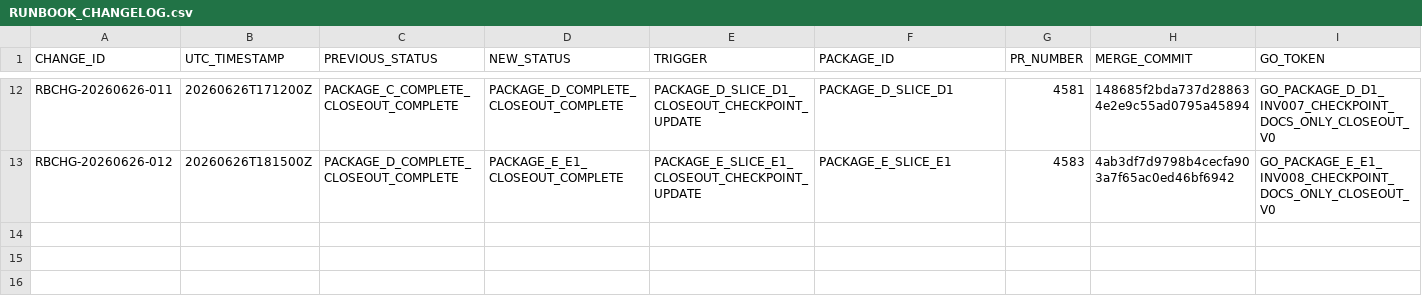
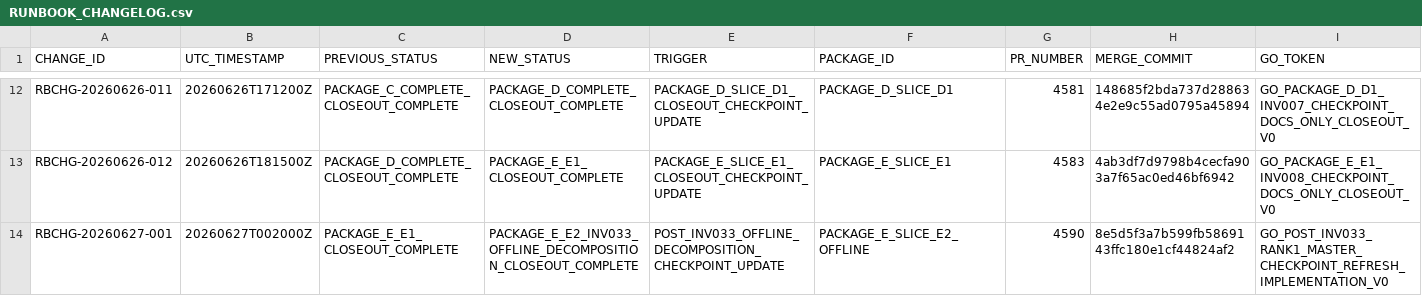
Before and after one commit to rauterfrank-ui/Peak_Trade, a CSV file: docs/ops/master_execution/RUNBOOK_CHANGELOG.csv, drawn as a sheet; only a part is shown, gaps mark what is left out; rows hold the shown columns only; the diff names each change by its address in the sheet, - before the commit and + after, or states it on an @@ line.

Commit message:
docs(ops): refresh post-INV033 master checkpoint (4591)
* aktualisiert den kanonischen Master-Checkpoint auf den origin/main-Stand nach PR #4590,
* synchronisiert Current Checkpoint, Master Execution Runbook und Runbook Changelog,
* dokumentiert INV-033 Offline-Decomposition als abgeschlossen,
* hält INV-033 Runtime und Package E ausdrücklich offen beziehungsweise geparkt,
* bewahrt historische E1-Referenzen,
* enthält keine Rank-2-, Schema-, Testowner-, Produktions- oder Runtime-Änderung.

```diff
--- a/docs/ops/master_execution/RUNBOOK_CHANGELOG.csv
+++ b/docs/ops/master_execution/RUNBOOK_CHANGELOG.csv
+row 14: RBCHG-20260627-001 | 20260627T002000Z | PACKAGE_E_E1_CLOSEOUT_COMPLETE | PACKAGE_E_E2_INV033_OFFLINE_DECOMPOSITION_CLOSEOUT_COMPLETE | POST_INV033_OFFLINE_DECOMPOSITION_CHECKPOINT_UPDATE | PACKAGE_E_SLICE_E2_OFFLINE | 4590 | 8e5d5f3a7b599fb5869143ffc180e1cf44824af2 | GO_POST_INV033_RANK1_MASTER_CHECKPOINT_REFRESH_IMPLEMENTATION_V0
```
Also changed, not shown: 2 other files.
